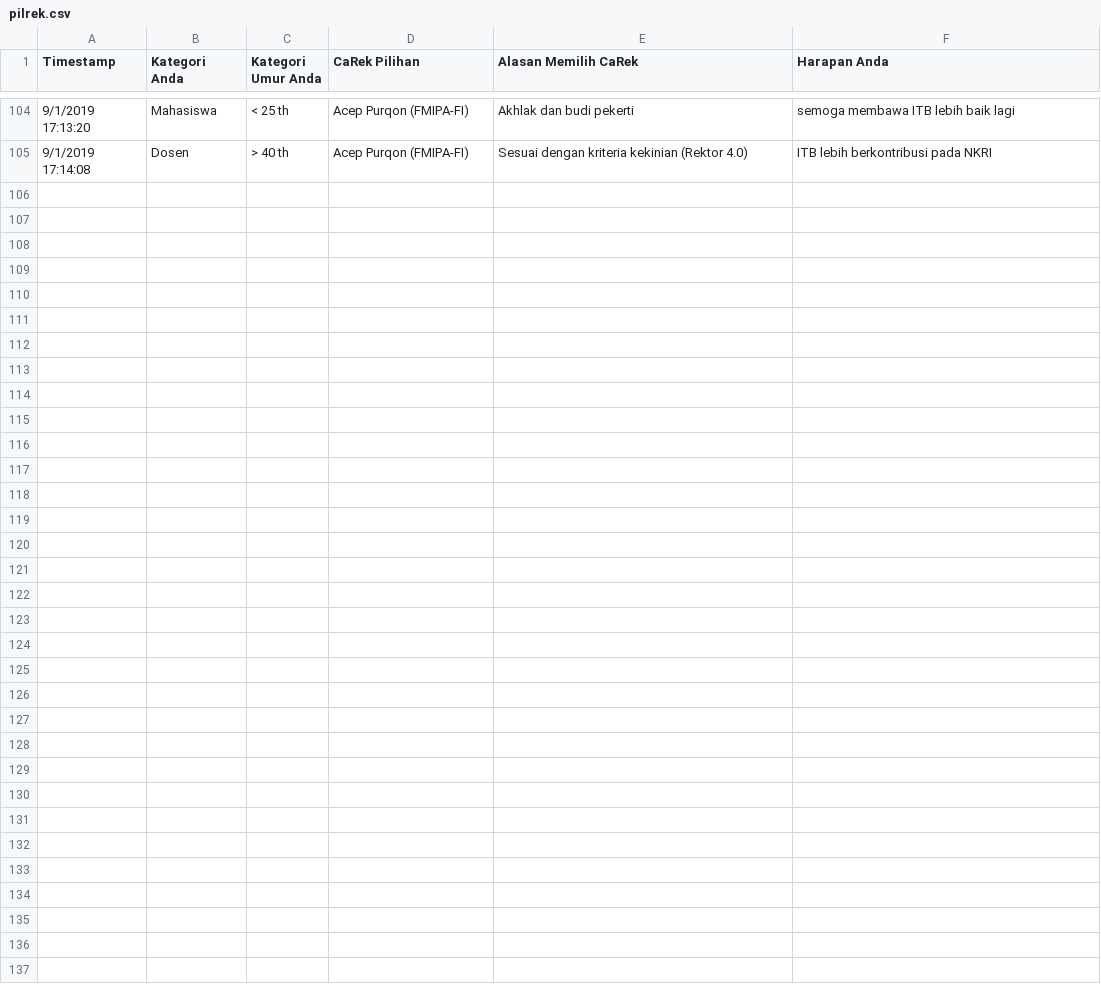
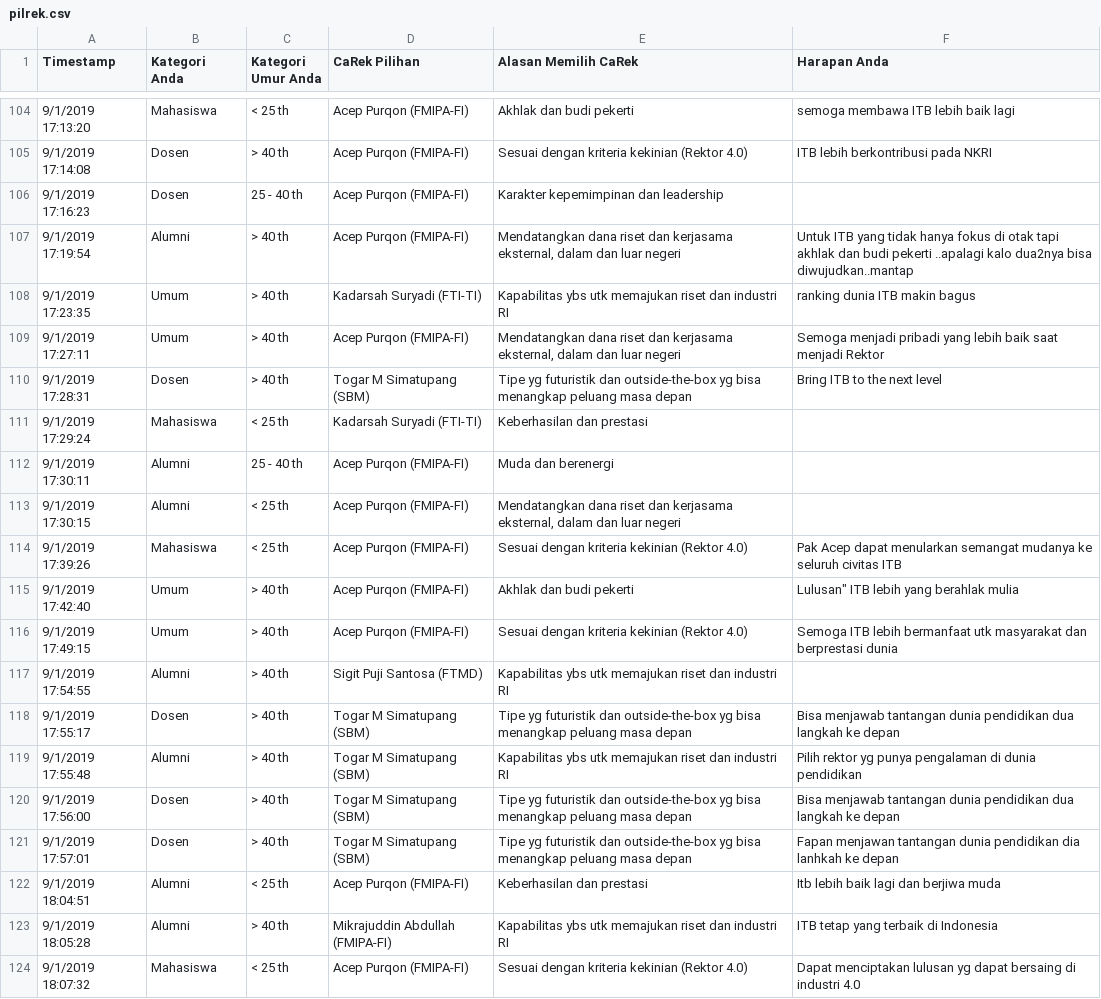
Before and after one commit to eueung/pilrek, a CSV file: pilrek.csv, drawn as a sheet; only a part is shown, gaps mark what is left out; the diff names each change by its address in the sheet, - before the commit and + after, or states it on an @@ line.

```diff
--- a/pilrek.csv
+++ b/pilrek.csv
+row 106: 9/1/2019 17:16:23 | Dosen | 25 - 40 th | Acep Purqon (FMIPA-FI) | Karakter kepemimpinan dan leadership
+row 107: 9/1/2019 17:19:54 | Alumni | > 40 th | Acep Purqon (FMIPA-FI) | Mendatangkan dana riset dan kerjasama eksternal, dalam dan luar negeri | Untuk ITB yang tidak hanya fokus di otak tapi akhlak dan budi pekerti ..apalagi kalo dua2nya bisa diwujudkan..mantap
+row 108: 9/1/2019 17:23:35 | Umum | > 40 th | Kadarsah Suryadi (FTI-TI) | Kapabilitas ybs utk memajukan riset dan industri RI | ranking dunia ITB makin bagus
+row 109: 9/1/2019 17:27:11 | Umum | > 40 th | Acep Purqon (FMIPA-FI) | Mendatangkan dana riset dan kerjasama eksternal, dalam dan luar negeri | Semoga menjadi pribadi yang lebih baik saat menjadi Rektor
+row 110: 9/1/2019 17:28:31 | Dosen | > 40 th | Togar M Simatupang (SBM) | Tipe yg futuristik dan outside-the-box yg bisa menangkap peluang masa depan | Bring ITB to the next level
+row 111: 9/1/2019 17:29:24 | Mahasiswa | < 25 th | Kadarsah Suryadi (FTI-TI) | Keberhasilan dan prestasi
+row 112: 9/1/2019 17:30:11 | Alumni | 25 - 40 th | Acep Purqon (FMIPA-FI) | Muda dan berenergi
+row 113: 9/1/2019 17:30:15 | Alumni | < 25 th | Acep Purqon (FMIPA-FI) | Mendatangkan dana riset dan kerjasama eksternal, dalam dan luar negeri
+row 114: 9/1/2019 17:39:26 | Mahasiswa | < 25 th | Acep Purqon (FMIPA-FI) | Sesuai dengan kriteria kekinian (Rektor 4.0) | Pak Acep dapat menularkan semangat mudanya ke seluruh civitas ITB
+row 115: 9/1/2019 17:42:40 | Umum | > 40 th | Acep Purqon (FMIPA-FI) | Akhlak dan budi pekerti | Lulusan" ITB lebih yang berahlak mulia
+row 116: 9/1/2019 17:49:15 | Umum | > 40 th | Acep Purqon (FMIPA-FI) | Sesuai dengan kriteria kekinian (Rektor 4.0) | Semoga ITB lebih bermanfaat utk masyarakat dan berprestasi dunia
+row 117: 9/1/2019 17:54:55 | Alumni | > 40 th | Sigit Puji Santosa (FTMD) | Kapabilitas ybs utk memajukan riset dan industri RI
+row 118: 9/1/2019 17:55:17 | Dosen | > 40 th | Togar M Simatupang (SBM) | Tipe yg futuristik dan outside-the-box yg bisa menangkap peluang masa depan | Bisa menjawab tantangan dunia pendidikan dua langkah ke depan
+row 119: 9/1/2019 17:55:48 | Alumni | > 40 th | Togar M Simatupang (SBM) | Kapabilitas ybs utk memajukan riset dan industri RI | Pilih rektor yg punya pengalaman di dunia pendidikan
+row 120: 9/1/2019 17:56:00 | Dosen | > 40 th | Togar M Simatupang (SBM) | Tipe yg futuristik dan outside-the-box yg bisa menangkap peluang masa depan | Bisa menjawab tantangan dunia pendidikan dua langkah ke depan
+row 121: 9/1/2019 17:57:01 | Dosen | > 40 th | Togar M Simatupang (SBM) | Tipe yg futuristik dan outside-the-box yg bisa menangkap peluang masa depan | Fapan menjawan tantangan dunia pendidikan dia lanhkah ke depan
+row 122: 9/1/2019 18:04:51 | Alumni | < 25 th | Acep Purqon (FMIPA-FI) | Keberhasilan dan prestasi | Itb lebih baik lagi dan berjiwa muda
+row 123: 9/1/2019 18:05:28 | Alumni | > 40 th | Mikrajuddin Abdullah (FMIPA-FI) | Kapabilitas ybs utk memajukan riset dan industri RI | ITB tetap yang terbaik di Indonesia
+row 124: 9/1/2019 18:07:32 | Mahasiswa | < 25 th | Acep Purqon (FMIPA-FI) | Sesuai dengan kriteria kekinian (Rektor 4.0) | Dapat menciptakan lulusan yg dapat bersaing di industri 4.0
```
Also changed, not shown: 1 other file.
